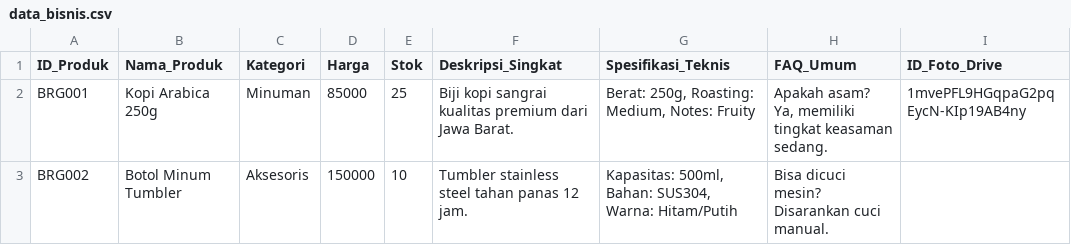
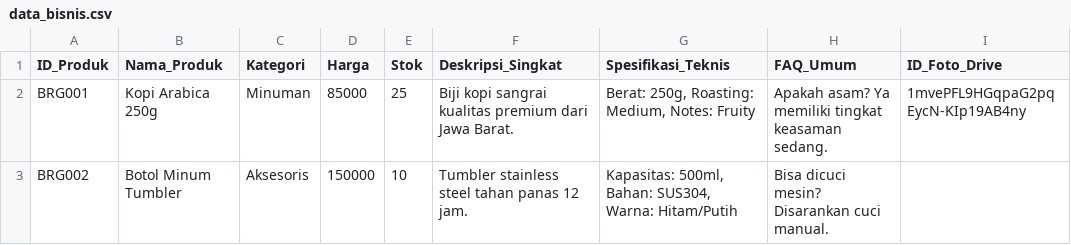
Before and after one commit to humasrsbsaokumentasi/chatbot-bisniskuh, a CSV file: data/data_bisnis.csv, drawn as a sheet; the diff names each change by its address in the sheet, - before the commit and + after, or states it on an @@ line.

Commit message:
Update data_bisnis.csv

```diff
--- a/data/data_bisnis.csv
+++ b/data/data_bisnis.csv
-H2 (FAQ_Umum): Apakah asam? Ya, memiliki tingkat…
+H2 (FAQ_Umum): Apakah asam? Ya memiliki tingkat…
```
